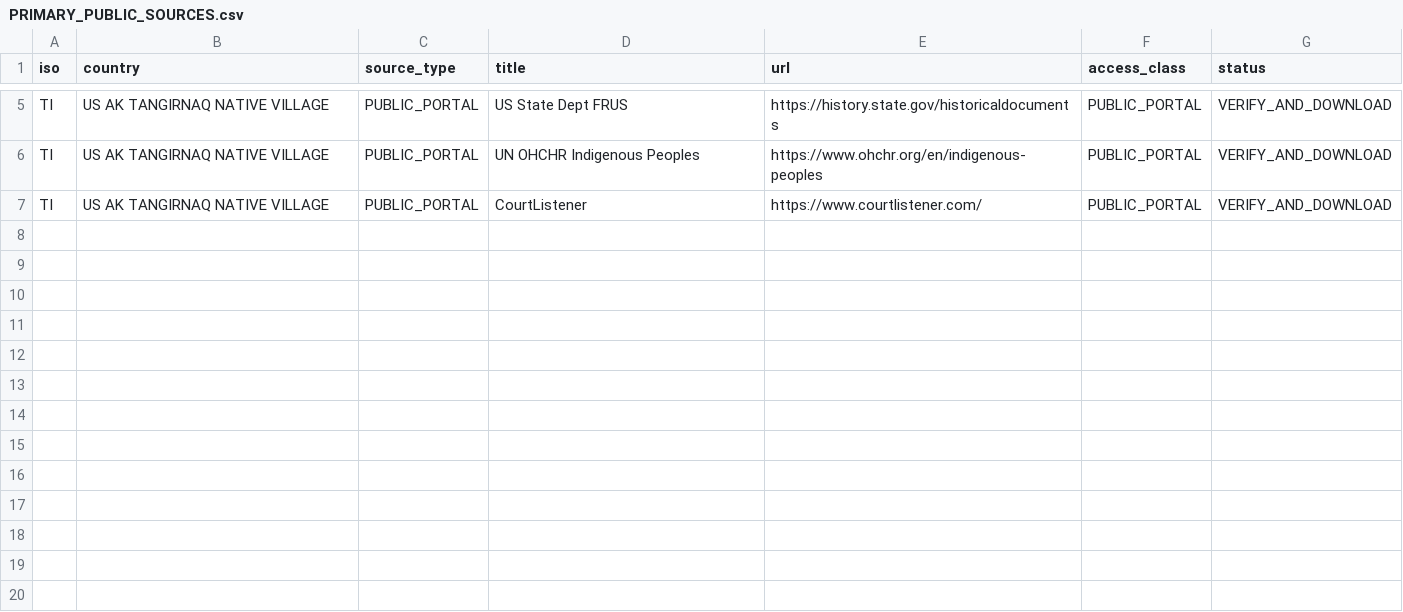
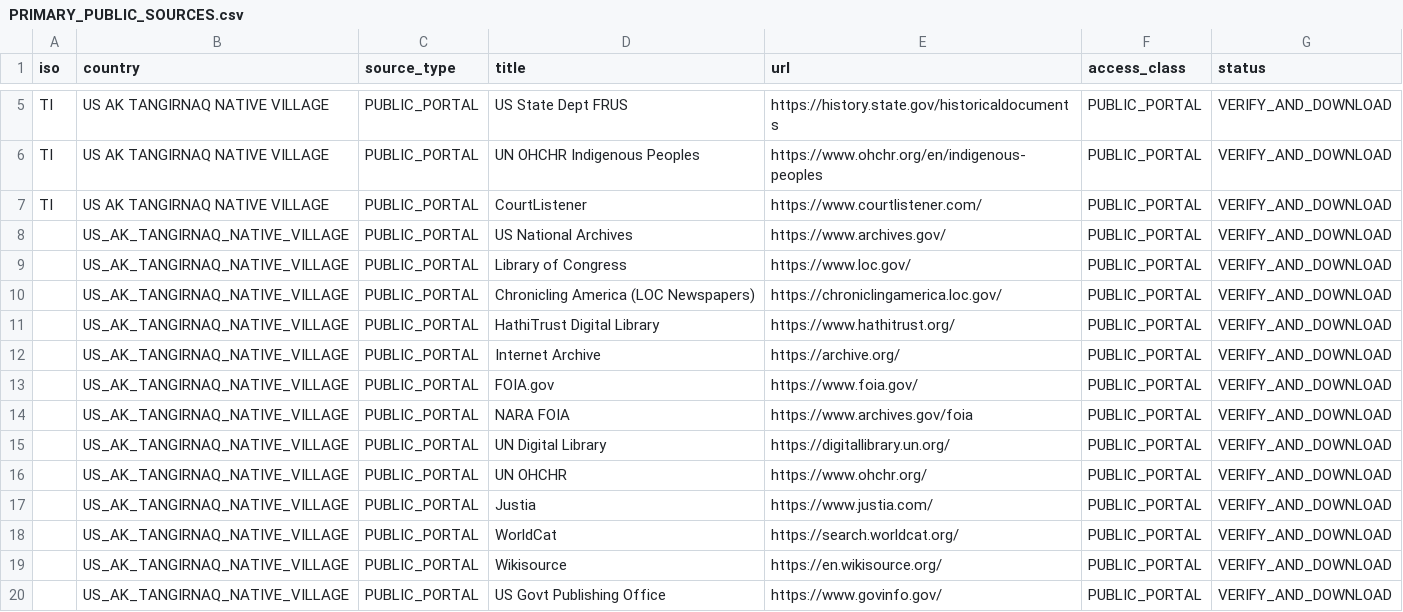
Before and after one commit to GlobalRestitutionAlliance/turtle-island-us-ak-tangirnaq-native-village-master-litigation, a CSV file: 03_Evidentiary_Exhibits/PRIMARY_PUBLIC_SOURCES.csv, drawn as a sheet; only a part is shown, gaps mark what is left out; the diff names each change by its address in the sheet, - before the commit and + after, or states it on an @@ line.

Commit message:
Expand primary public source registries (Batch 2)

```diff
--- a/03_Evidentiary_Exhibits/PRIMARY_PUBLIC_SOURCES.csv
+++ b/03_Evidentiary_Exhibits/PRIMARY_PUBLIC_SOURCES.csv
+row 8:  | US_AK_TANGIRNAQ_NATIVE_VILLAGE | PUBLIC_PORTAL | US National Archives | https://www.archives.gov/ | PUBLIC_PORTAL | VERIFY_AND_DOWNLOAD
+row 9:  | US_AK_TANGIRNAQ_NATIVE_VILLAGE | PUBLIC_PORTAL | Library of Congress | https://www.loc.gov/ | PUBLIC_PORTAL | VERIFY_AND_DOWNLOAD
+row 10:  | US_AK_TANGIRNAQ_NATIVE_VILLAGE | PUBLIC_PORTAL | Chronicling America (LOC Newspapers) | https://chroniclingamerica.loc.gov/ | PUBLIC_PORTAL | VERIFY_AND_DOWNLOAD
+row 11:  | US_AK_TANGIRNAQ_NATIVE_VILLAGE | PUBLIC_PORTAL | HathiTrust Digital Library | https://www.hathitrust.org/ | PUBLIC_PORTAL | VERIFY_AND_DOWNLOAD
+row 12:  | US_AK_TANGIRNAQ_NATIVE_VILLAGE | PUBLIC_PORTAL | Internet Archive | https://archive.org/ | PUBLIC_PORTAL | VERIFY_AND_DOWNLOAD
+row 13:  | US_AK_TANGIRNAQ_NATIVE_VILLAGE | PUBLIC_PORTAL | FOIA.gov | https://www.foia.gov/ | PUBLIC_PORTAL | VERIFY_AND_DOWNLOAD
+row 14:  | US_AK_TANGIRNAQ_NATIVE_VILLAGE | PUBLIC_PORTAL | NARA FOIA | https://www.archives.gov/foia | PUBLIC_PORTAL | VERIFY_AND_DOWNLOAD
+row 15:  | US_AK_TANGIRNAQ_NATIVE_VILLAGE | PUBLIC_PORTAL | UN Digital Library | https://digitallibrary.un.org/ | PUBLIC_PORTAL | VERIFY_AND_DOWNLOAD
+row 16:  | US_AK_TANGIRNAQ_NATIVE_VILLAGE | PUBLIC_PORTAL | UN OHCHR | https://www.ohchr.org/ | PUBLIC_PORTAL | VERIFY_AND_DOWNLOAD
+row 17:  | US_AK_TANGIRNAQ_NATIVE_VILLAGE | PUBLIC_PORTAL | Justia | https://www.justia.com/ | PUBLIC_PORTAL | VERIFY_AND_DOWNLOAD
+row 18:  | US_AK_TANGIRNAQ_NATIVE_VILLAGE | PUBLIC_PORTAL | WorldCat | https://search.worldcat.org/ | PUBLIC_PORTAL | VERIFY_AND_DOWNLOAD
+row 19:  | US_AK_TANGIRNAQ_NATIVE_VILLAGE | PUBLIC_PORTAL | Wikisource | https://en.wikisource.org/ | PUBLIC_PORTAL | VERIFY_AND_DOWNLOAD
+row 20:  | US_AK_TANGIRNAQ_NATIVE_VILLAGE | PUBLIC_PORTAL | US Govt Publishing Office | https://www.govinfo.gov/ | PUBLIC_PORTAL | VERIFY_AND_DOWNLOAD
```
Also changed, not shown: 2 other files.
